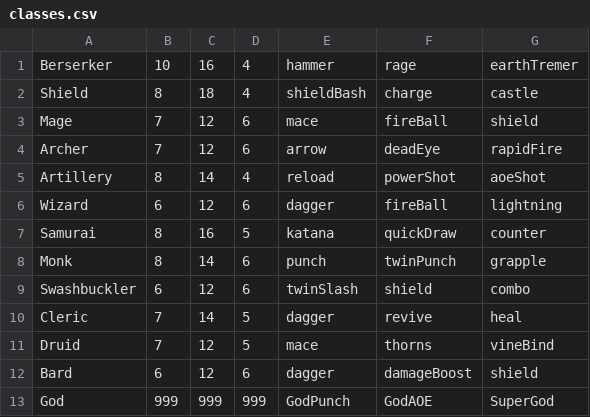
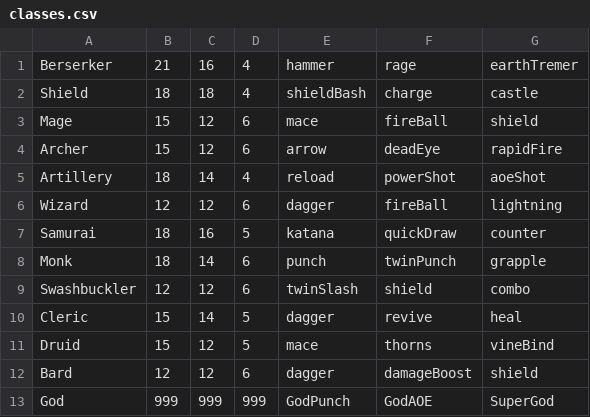
Before and after one commit to UpwindPlains70/ICT290, a CSV file: CAMPUS TOUR/data/Class/classes.csv, drawn as a sheet.

```diff
--- a/CAMPUS TOUR/data/Class/classes.csv
+++ b/CAMPUS TOUR/data/Class/classes.csv
@@ -1,13 +1,13 @@
-Berserker,10,16,4,hammer,rage,earthTremer
-Shield,8,18,4,shieldBash,charge,castle
-Mage,7,12,6,mace,fireBall,shield
-Archer,7,12,6,arrow,deadEye,rapidFire
-Artillery,8,14,4,reload,powerShot,aoeShot
-Wizard,6,12,6,dagger,fireBall,lightning
-Samurai,8,16,5,katana,quickDraw,counter
-Monk,8,14,6,punch,twinPunch,grapple
-Swashbuckler,6,12,6,twinSlash,shield,combo
-Cleric,7,14,5,dagger,revive,heal
-Druid,7,12,5,mace,thorns,vineBind
-Bard,6,12,6,dagger,damageBoost,shield
+Berserker,21,16,4,hammer,rage,earthTremer
+Shield,18,18,4,shieldBash,charge,castle
+Mage,15,12,6,mace,fireBall,shield
+Archer,15,12,6,arrow,deadEye,rapidFire
+Artillery,18,14,4,reload,powerShot,aoeShot
+Wizard,12,12,6,dagger,fireBall,lightning
+Samurai,18,16,5,katana,quickDraw,counter
+Monk,18,14,6,punch,twinPunch,grapple
+Swashbuckler,12,12,6,twinSlash,shield,combo
+Cleric,15,14,5,dagger,revive,heal
+Druid,15,12,5,mace,thorns,vineBind
+Bard,12,12,6,dagger,damageBoost,shield
 God,999,999,999,GodPunch,GodAOE,SuperGod
```
Also changed, not shown: 1 other file.
